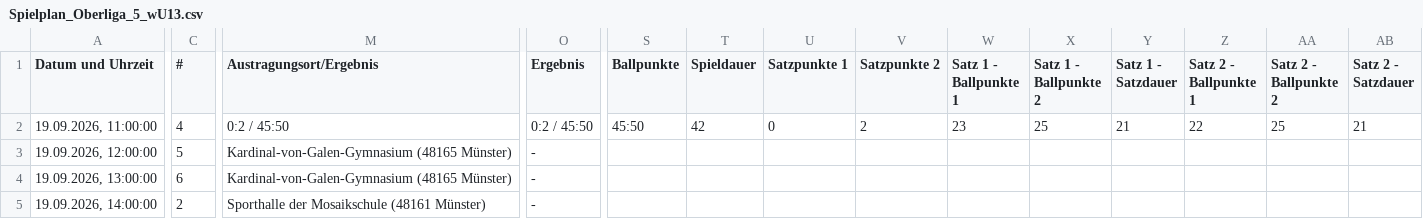
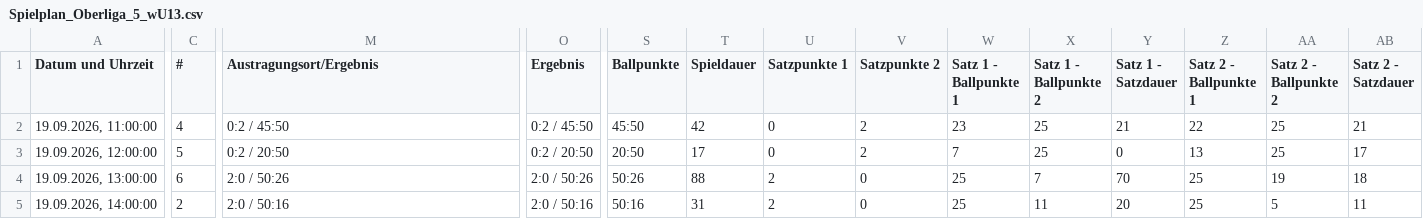
Before and after one commit to uscmuenster/USC-Spielplaene, a CSV file: csvdata/Spielplan_Oberliga_5_wU13.csv, drawn as a sheet; only a part is shown, gaps mark what is left out; the diff covers the shown part only; the diff names each change by its address in the sheet, - before the commit and + after, or states it on an @@ line.

```diff
--- a/csvdata/Spielplan_Oberliga_5_wU13.csv
+++ b/csvdata/Spielplan_Oberliga_5_wU13.csv
-M3 (Austragungsort/Ergebnis): Kardinal-von-Galen-Gymnasium (48165 Münster)
+M3 (Austragungsort/Ergebnis): 0:2 / 20:50
-O3 (Ergebnis): -
+O3 (Ergebnis): 0:2 / 20:50
-S3 (Ballpunkte): (empty)
+S3 (Ballpunkte): 20:50
-T3 (Spieldauer): (empty)
+T3 (Spieldauer): 17
-U3 (Satzpunkte 1): (empty)
+U3 (Satzpunkte 1): 0
-V3 (Satzpunkte 2): (empty)
+V3 (Satzpunkte 2): 2
-W3 (Satz 1 - Ballpunkte 1): (empty)
+W3 (Satz 1 - Ballpunkte 1): 7
-X3 (Satz 1 - Ballpunkte 2): (empty)
+X3 (Satz 1 - Ballpunkte 2): 25
-Y3 (Satz 1 - Satzdauer): (empty)
+Y3 (Satz 1 - Satzdauer): 0
-Z3 (Satz 2 - Ballpunkte 1): (empty)
+Z3 (Satz 2 - Ballpunkte 1): 13
-AA3 (Satz 2 - Ballpunkte 2): (empty)
+AA3 (Satz 2 - Ballpunkte 2): 25
-AB3 (Satz 2 - Satzdauer): (empty)
+AB3 (Satz 2 - Satzdauer): 17
-M4 (Austragungsort/Ergebnis): Kardinal-von-Galen-Gymnasium (48165 Münster)
+M4 (Austragungsort/Ergebnis): 2:0 / 50:26
-O4 (Ergebnis): -
+O4 (Ergebnis): 2:0 / 50:26
-S4 (Ballpunkte): (empty)
+S4 (Ballpunkte): 50:26
-T4 (Spieldauer): (empty)
+T4 (Spieldauer): 88
-U4:U5 (Satzpunkte 1): (empty)
+U4:U5 (Satzpunkte 1): 2
-V4:V5 (Satzpunkte 2): (empty)
+V4:V5 (Satzpunkte 2): 0
-W4:W5 (Satz 1 - Ballpunkte 1): (empty)
+W4:W5 (Satz 1 - Ballpunkte 1): 25
-X4 (Satz 1 - Ballpunkte 2): (empty)
+X4 (Satz 1 - Ballpunkte 2): 7
-Y4 (Satz 1 - Satzdauer): (empty)
+Y4 (Satz 1 - Satzdauer): 70
-Z4:Z5 (Satz 2 - Ballpunkte 1): (empty)
+Z4:Z5 (Satz 2 - Ballpunkte 1): 25
-AA4 (Satz 2 - Ballpunkte 2): (empty)
+AA4 (Satz 2 - Ballpunkte 2): 19
-AB4 (Satz 2 - Satzdauer): (empty)
+AB4 (Satz 2 - Satzdauer): 18
-M5 (Austragungsort/Ergebnis): Sporthalle der Mosaikschule (48161 Münster)
+M5 (Austragungsort/Ergebnis): 2:0 / 50:16
-O5 (Ergebnis): -
+O5 (Ergebnis): 2:0 / 50:16
-S5 (Ballpunkte): (empty)
+S5 (Ballpunkte): 50:16
-T5 (Spieldauer): (empty)
+T5 (Spieldauer): 31
-X5 (Satz 1 - Ballpunkte 2): (empty)
+X5 (Satz 1 - Ballpunkte 2): 11
-Y5 (Satz 1 - Satzdauer): (empty)
+Y5 (Satz 1 - Satzdauer): 20
-AA5 (Satz 2 - Ballpunkte 2): (empty)
+AA5 (Satz 2 - Ballpunkte 2): 5
-AB5 (Satz 2 - Satzdauer): (empty)
+AB5 (Satz 2 - Satzdauer): 11
```
Also changed, not shown: 27 edited cells elsewhere in this file, 1 other file.
